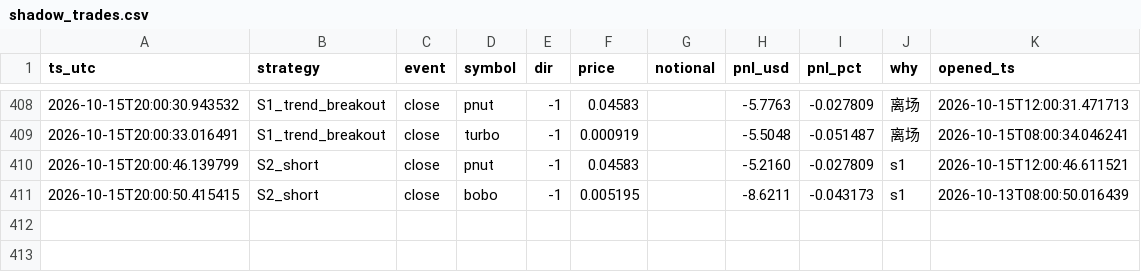
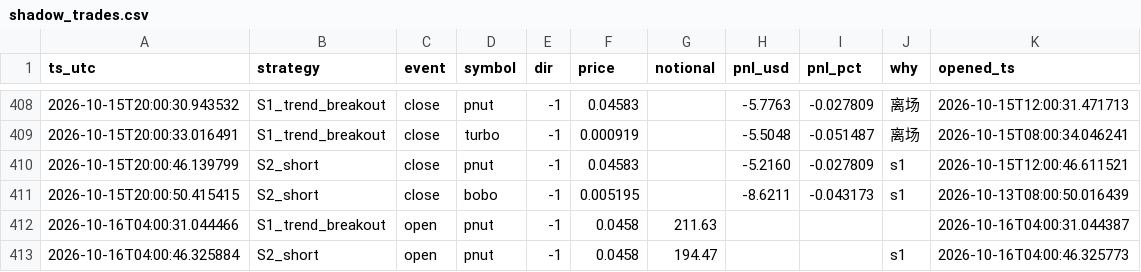
Before and after one commit to cecily626-crypto/claude-trading-bot-v1, a CSV file: shadow_trades.csv, drawn as a sheet; only a part is shown, gaps mark what is left out.

```diff
--- a/shadow_trades.csv
+++ b/shadow_trades.csv
@@ -411 +411,3 @@ ts_utc,strategy,event,symbol,dir,price,notional,pnl_usd,pnl_pct,why,opened_ts
 2026-10-15T20:00:50.415415,S2_short,close,bobo,-1,0.005195,,-8.6211,-0.043173,s1,2026-10-13T08:00:50.016439
+2026-10-16T04:00:31.044466,S1_trend_breakout,open,pnut,-1,0.0458,211.63,,,,2026-10-16T04:00:31.044387
+2026-10-16T04:00:46.325884,S2_short,open,pnut,-1,0.0458,194.47,,,s1,2026-10-16T04:00:46.325773
```
Also changed, not shown: 4 other files.
